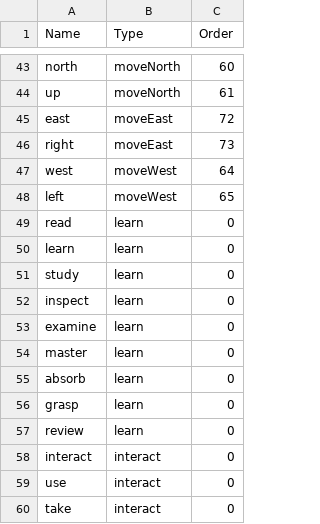
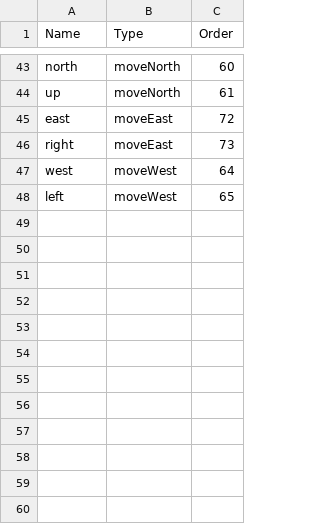
Before and after one commit to nistace/7DRL_202203, a CSV file: Assets/Resources/Sheets/commands.csv, drawn as a sheet; only a part is shown, gaps mark what is left out.

```diff
--- a/Assets/Resources/Sheets/commands.csv
+++ b/Assets/Resources/Sheets/commands.csv
@@ -48,13 +48 @@ west,moveWest,64
 left,moveWest,65
-read,learn,0
-learn,learn,0
-study,learn,0
-inspect,learn,0
-examine,learn,0
-master,learn,0
-absorb,learn,0
-grasp,learn,0
-review,learn,0
-interact,interact,0
-use,interact,0
-take,interact,0
```
Also changed, not shown: Assets/Resources/Sheets/chestObjects.csv, Assets/Resources/Sheets/interactionOptions.csv, 45 other files.
